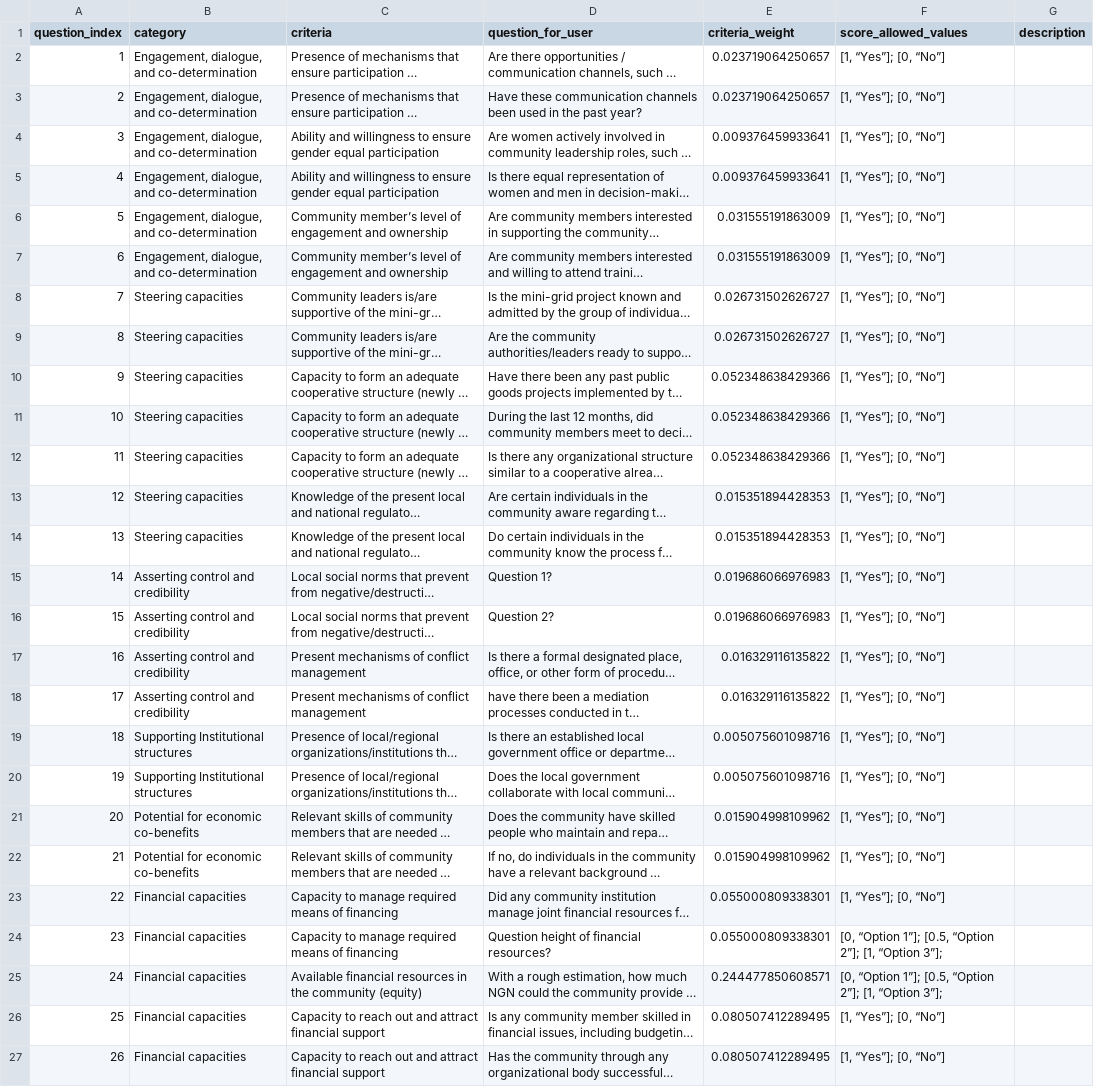
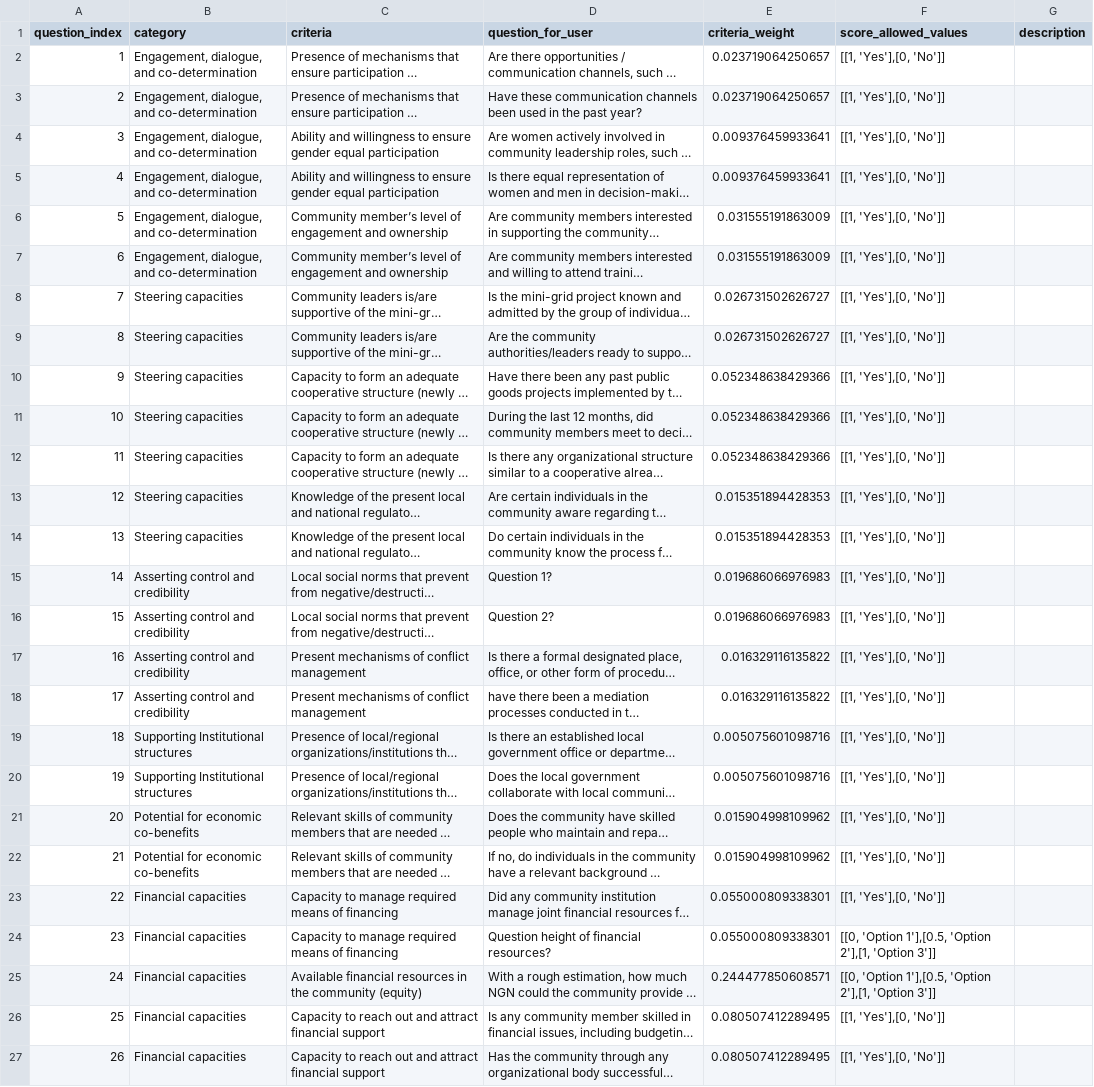
Before and after one commit to rl-institut/cp_nigeria_app, a CSV file: app/static/business_model_questions.csv, drawn as a sheet; long unchanged cells end in …; the diff names each change by its address in the sheet, - before the commit and + after, or states it on an @@ line.

```diff
--- a/app/static/business_model_questions.csv
+++ b/app/static/business_model_questions.csv
-F2:F23 (score_allowed_values): [1, “Yes”]; [0, “No”]
+F2:F23 (score_allowed_values): [[1, 'Yes'],[0, 'No']]
-F24:F25 (score_allowed_values): [0, “Option 1”]; [0.5, “Option 2”]; [1, “Option 3”];
+F24:F25 (score_allowed_values): [[0, 'Option 1'],[0.5, 'Option 2'],[1, 'Option 3']]
-F26:F27 (score_allowed_values): [1, “Yes”]; [0, “No”]
+F26:F27 (score_allowed_values): [[1, 'Yes'],[0, 'No']]
```
Also changed, not shown: app/static/business_model_list.csv.
